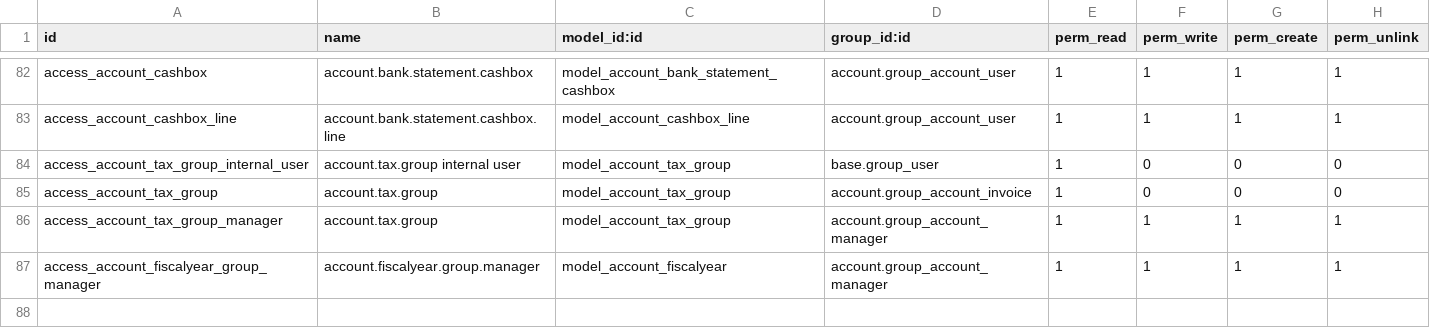
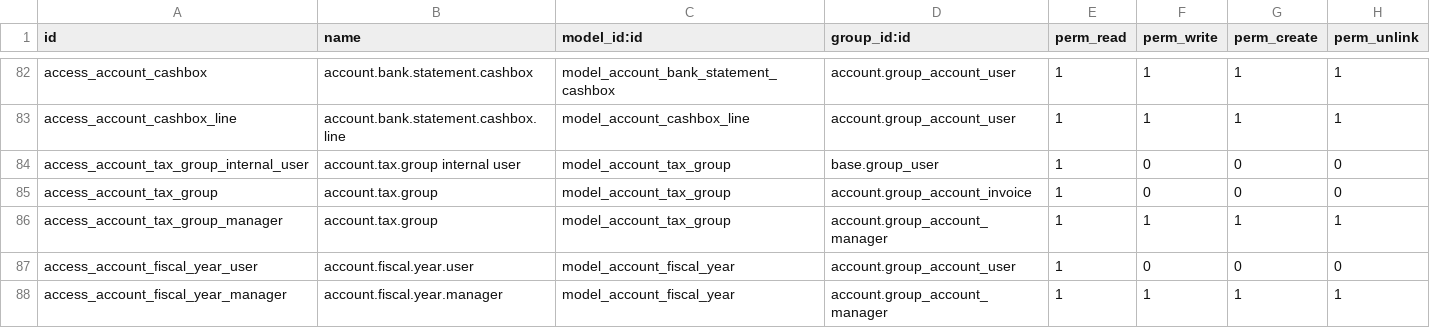
Before and after one commit to pbpoon/odoo, a CSV file: addons/account/security/ir.model.access.csv, drawn as a sheet; only a part is shown, gaps mark what is left out.

Commit message:
May the account.fiscal.year be with you!

```diff
--- a/addons/account/security/ir.model.access.csv
+++ b/addons/account/security/ir.model.access.csv
@@ -86,2 +86,3 @@ access_account_tax_group,account.tax.group,model_account_tax_group,account.group
 access_account_tax_group_manager,account.tax.group,model_account_tax_group,account.group_account_manager,1,1,1,1
-access_account_fiscalyear_group_manager,account.fiscalyear.group.manager,model_account_fiscalyear,account.group_account_manager,1,1,1,1
+access_account_fiscal_year_user,account.fiscal.year.user,model_account_fiscal_year,account.group_account_user,1,0,0,0
+access_account_fiscal_year_manager,account.fiscal.year.manager,model_account_fiscal_year,account.group_account_manager,1,1,1,1
```
Also changed, not shown: 5 other files.
